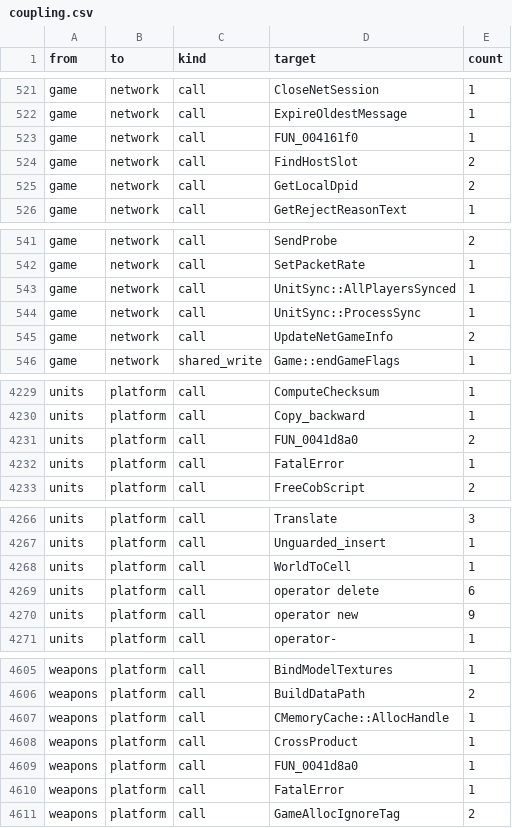
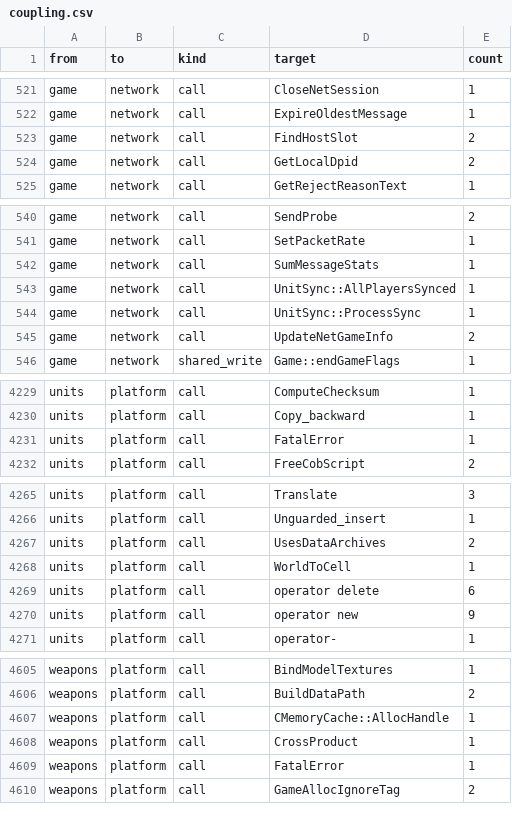
Before and after one commit to ozgb/byte-tactics-moddable, a CSV file: data/coupling.csv, drawn as a sheet; only a part is shown, gaps mark what is left out; removed rows and columns are numbered as before the commit, all else as after; the diff covers the shown part only; the diff names each change by its address in the sheet, - before the commit and + after, or states it on an @@ line.

```diff
--- a/data/coupling.csv
+++ b/data/coupling.csv
-row 523: game | network | call | FUN_004161f0 | 1
+row 542: game | network | call | SumMessageStats | 1
-row 4231: units | platform | call | FUN_0041d8a0 | 2
+row 4267: units | platform | call | UsesDataArchives | 2
-row 4609: weapons | platform | call | FUN_0041d8a0 | 1
```
Also changed, not shown: 1 added row elsewhere in this file, 1 other file.
